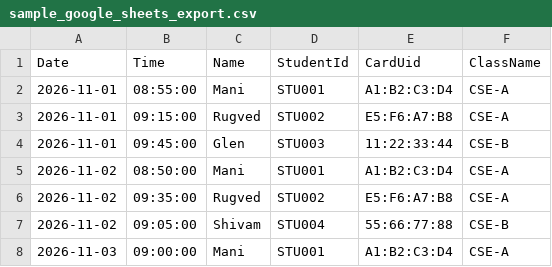
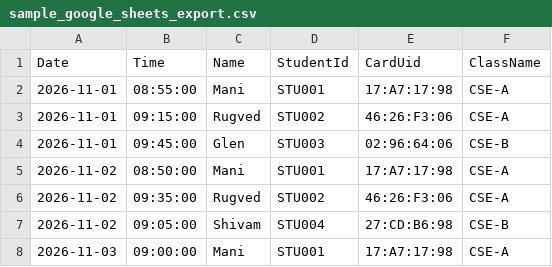
Before and after one commit to Glen-C-John/Smart-RFID-Attendance-Management-System, a CSV file: backend/data/sample_google_sheets_export.csv, drawn as a sheet.

Commit message:
feat: register physical card UIDs for Mani, Rugved, Glen, and Shivam

```diff
--- a/backend/data/sample_google_sheets_export.csv
+++ b/backend/data/sample_google_sheets_export.csv
@@ -1,8 +1,8 @@
 Date,Time,Name,StudentId,CardUid,ClassName
-2026-11-01,08:55:00,Mani,STU001,A1:B2:C3:D4,CSE-A
-2026-11-01,09:15:00,Rugved,STU002,E5:F6:A7:B8,CSE-A
-2026-11-01,09:45:00,Glen,STU003,11:22:33:44,CSE-B
-2026-11-02,08:50:00,Mani,STU001,A1:B2:C3:D4,CSE-A
-2026-11-02,09:35:00,Rugved,STU002,E5:F6:A7:B8,CSE-A
-2026-11-02,09:05:00,Shivam,STU004,55:66:77:88,CSE-B
-2026-11-03,09:00:00,Mani,STU001,A1:B2:C3:D4,CSE-A
+2026-11-01,08:55:00,Mani,STU001,17:A7:17:98,CSE-A
+2026-11-01,09:15:00,Rugved,STU002,46:26:F3:06,CSE-A
+2026-11-01,09:45:00,Glen,STU003,02:96:64:06,CSE-B
+2026-11-02,08:50:00,Mani,STU001,17:A7:17:98,CSE-A
+2026-11-02,09:35:00,Rugved,STU002,46:26:F3:06,CSE-A
+2026-11-02,09:05:00,Shivam,STU004,27:CD:B6:98,CSE-B
+2026-11-03,09:00:00,Mani,STU001,17:A7:17:98,CSE-A
```
Also changed, not shown: 3 other files.
